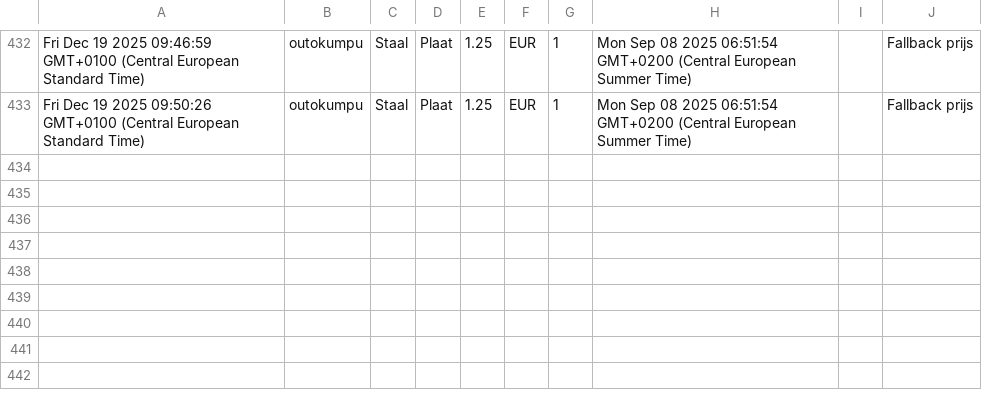
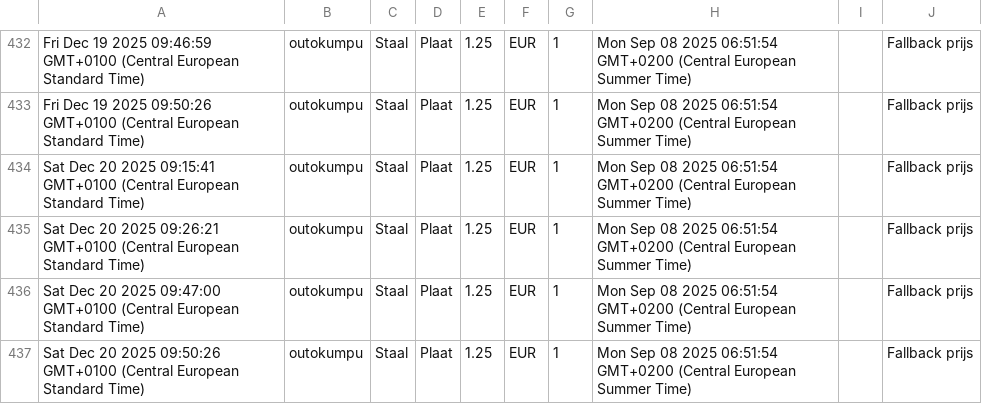
Before and after one commit to gerrit0492-create/Cost-forge-2, a CSV file: data/history.csv, drawn as a sheet; only a part is shown, gaps mark what is left out.

Commit message:
Update history.csv vanuit Google Sheets

```diff
--- a/data/history.csv
+++ b/data/history.csv
@@ -433 +433,5 @@ Fri Dec 19 2025 09:46:59 GMT+0100 (Central European Standard Time),outokumpu,Sta
 Fri Dec 19 2025 09:50:26 GMT+0100 (Central European Standard Time),outokumpu,Staal,Plaat,1.25,EUR,1,Mon Sep 08 2025 06:51:54 GMT+0200 (Central European Summer Time),,Fallback prijs
+Sat Dec 20 2025 09:15:41 GMT+0100 (Central European Standard Time),outokumpu,Staal,Plaat,1.25,EUR,1,Mon Sep 08 2025 06:51:54 GMT+0200 (Central European Summer Time),,Fallback prijs
+Sat Dec 20 2025 09:26:21 GMT+0100 (Central European Standard Time),outokumpu,Staal,Plaat,1.25,EUR,1,Mon Sep 08 2025 06:51:54 GMT+0200 (Central European Summer Time),,Fallback prijs
+Sat Dec 20 2025 09:47:00 GMT+0100 (Central European Standard Time),outokumpu,Staal,Plaat,1.25,EUR,1,Mon Sep 08 2025 06:51:54 GMT+0200 (Central European Summer Time),,Fallback prijs
+Sat Dec 20 2025 09:50:26 GMT+0100 (Central European Standard Time),outokumpu,Staal,Plaat,1.25,EUR,1,Mon Sep 08 2025 06:51:54 GMT+0200 (Central European Summer Time),,Fallback prijs
```
